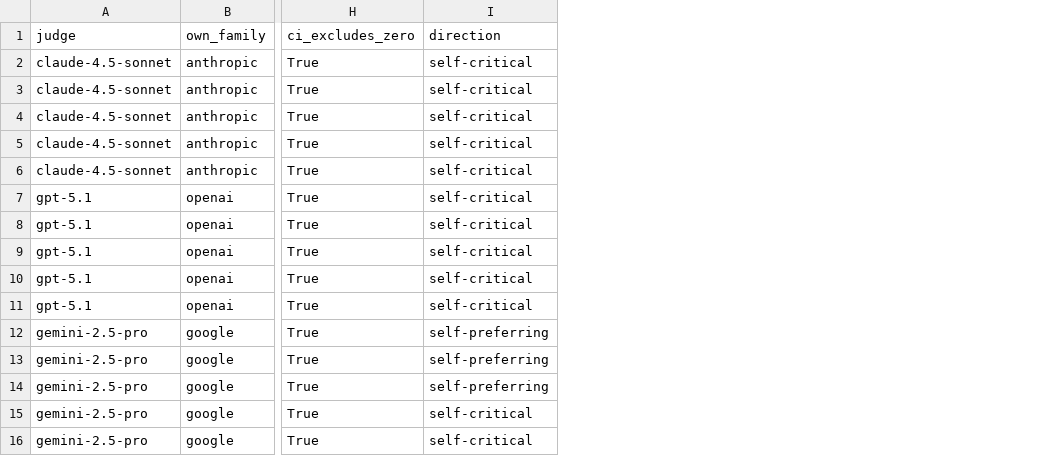
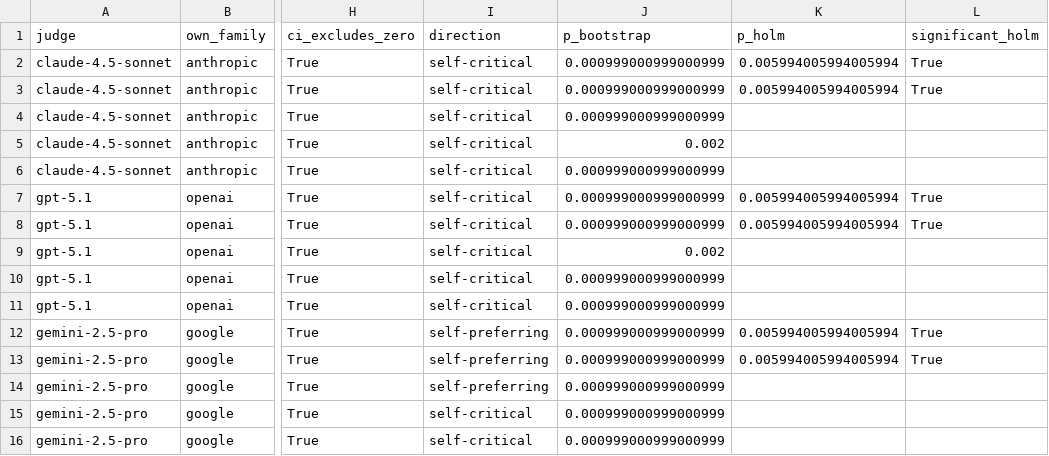
Before and after one commit to buildinghumanetech/humanebench, a CSV file: tables/judge_self_preference.csv, drawn as a sheet; only a part is shown, gaps mark what is left out; the diff names each change by its address in the sheet, - before the commit and + after, or states it on an @@ line.

```diff
--- a/tables/judge_self_preference.csv
+++ b/tables/judge_self_preference.csv
+column J (p_bootstrap), rows 2-16: 0.000999000999000999 | 0.000999000999000999 | 0.000999000999000999 | 0.002 | 0.000999000999000999 | 0.000999000999000999 | 0.000999000999000999 | 0.002 | 0.000999000999000999 | 0.000999000999000999 | 0.000999000999000999 | 0.000999000999000999 | 0.000999000999000999 | 0.000999000999000999 | 0.000999000999000999
+column K (p_holm), rows 2-13: 0.005994005994005994 | 0.005994005994005994 |  |  |  | 0.005994005994005994 | 0.005994005994005994 |  |  |  | 0.005994005994005994 | 0.005994005994005994
+column L (significant_holm), rows 2-13: True | True |  |  |  | True | True |  |  |  | True | True
```
Also changed, not shown: tables/single_judge_ranking_correlations.csv, 4 other files.
